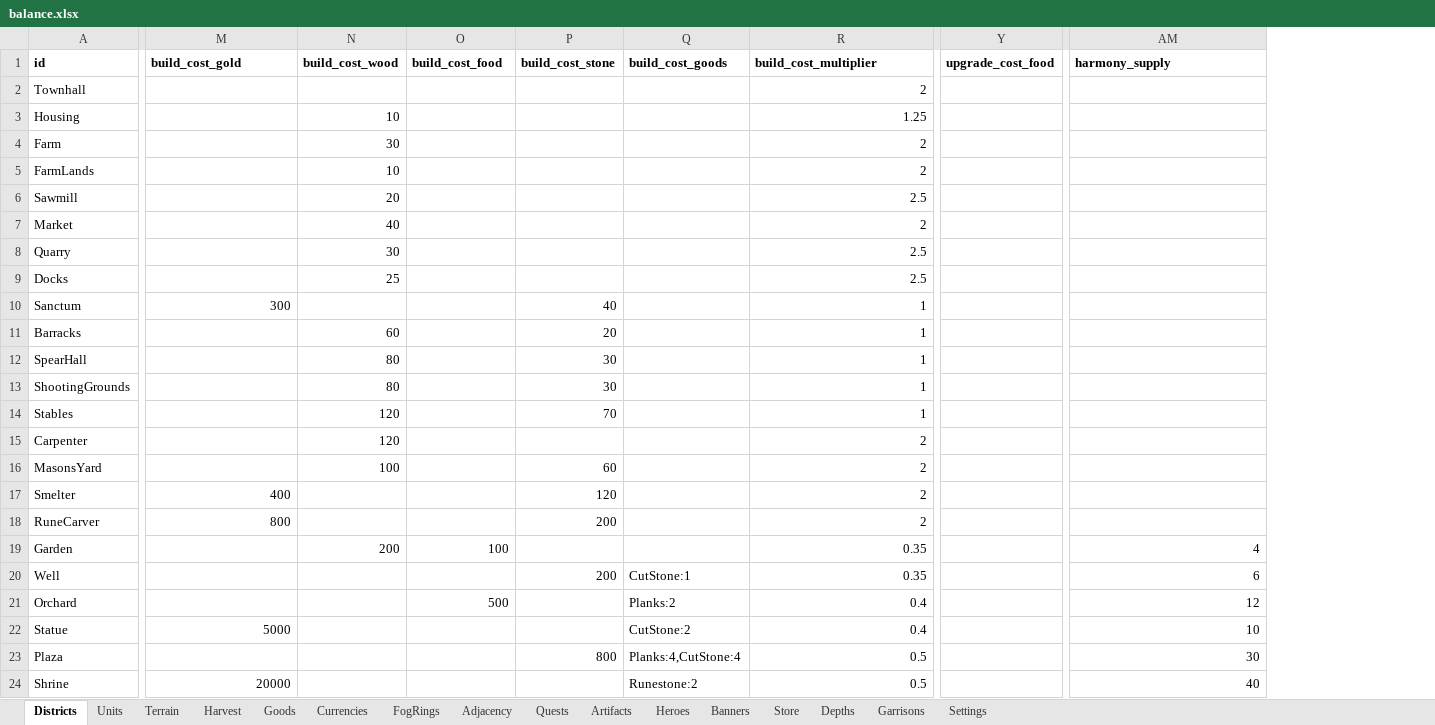
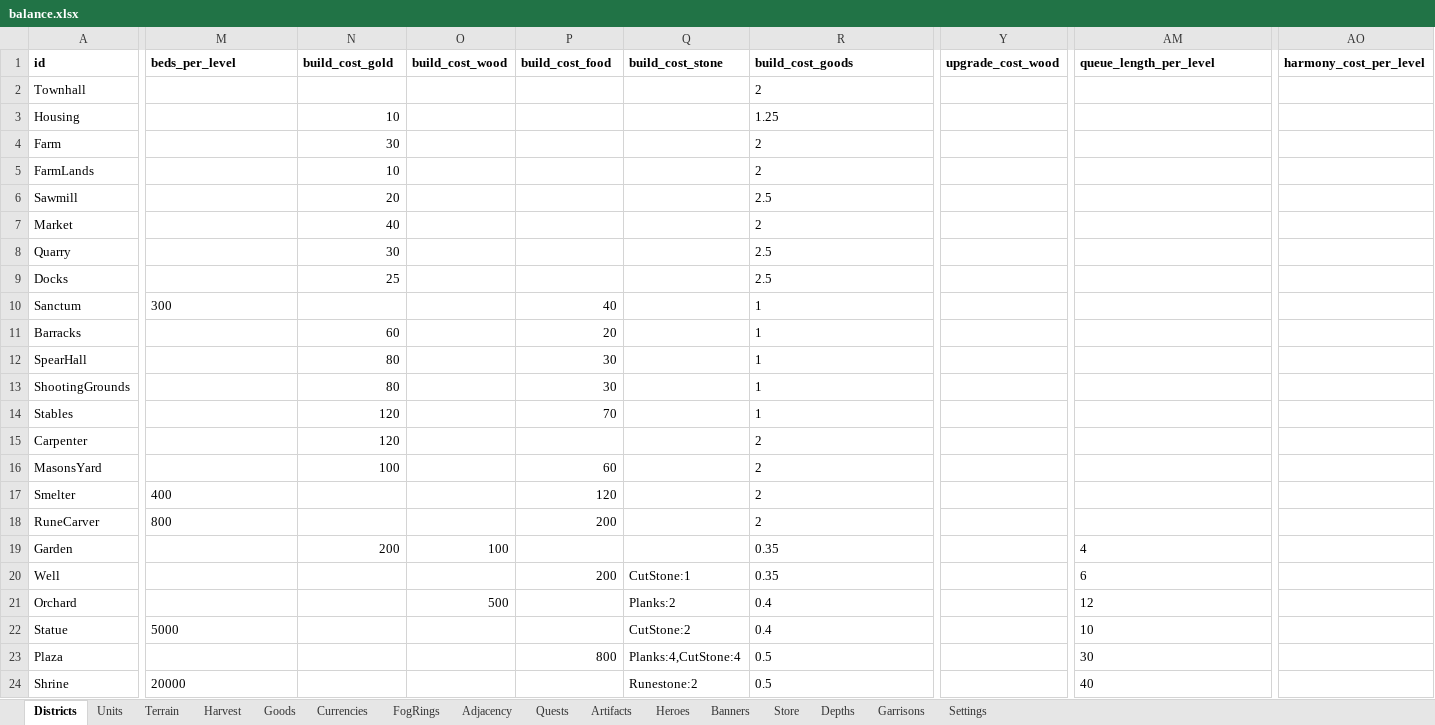
Before and after one commit to LadisCodi/kingdom, an Excel workbook: balance/balance.xlsx, sheet Districts, drawn as a sheet; only a part is shown, gaps mark what is left out; values as stored, in another font and other column widths than the file's, no borders; removed rows and columns are numbered as before the commit, all else as after; the diff covers the shown part only; the diff names each change by its address in the sheet, - before the commit and + after, or states it on an @@ line.

```diff
--- a/balance/balance.xlsx (sheet Districts)
+++ b/balance/balance.xlsx (sheet Districts)
-column Y (upgrade_cost_food), empty
+column Y (upgrade_cost_wood), empty
+column AO (harmony_cost_per_level), empty
-M1: build_cost_gold
+M1: beds_per_level
-N1: build_cost_wood
+N1: build_cost_gold
-O1: build_cost_food
+O1: build_cost_wood
-P1: build_cost_stone
+P1: build_cost_food
-Q1: build_cost_goods
+Q1: build_cost_stone
-R1: build_cost_multiplier
+R1: build_cost_goods
-AM1: harmony_supply
+AM1: queue_length_per_level
-R2:R24 alignment: right
+R2:R24 alignment: left
-M10 alignment: right
+M10 alignment: left
-M17:M18 alignment: right
+M17:M18 alignment: left
-AM19:AM24 alignment: right
+AM19:AM24 alignment: left
-M22 alignment: right
+M22 alignment: left
-M24 alignment: right
+M24 alignment: left
```
Also changed, not shown: 20 edited cells elsewhere in this sheet, sheet Settings, 16 other files.
